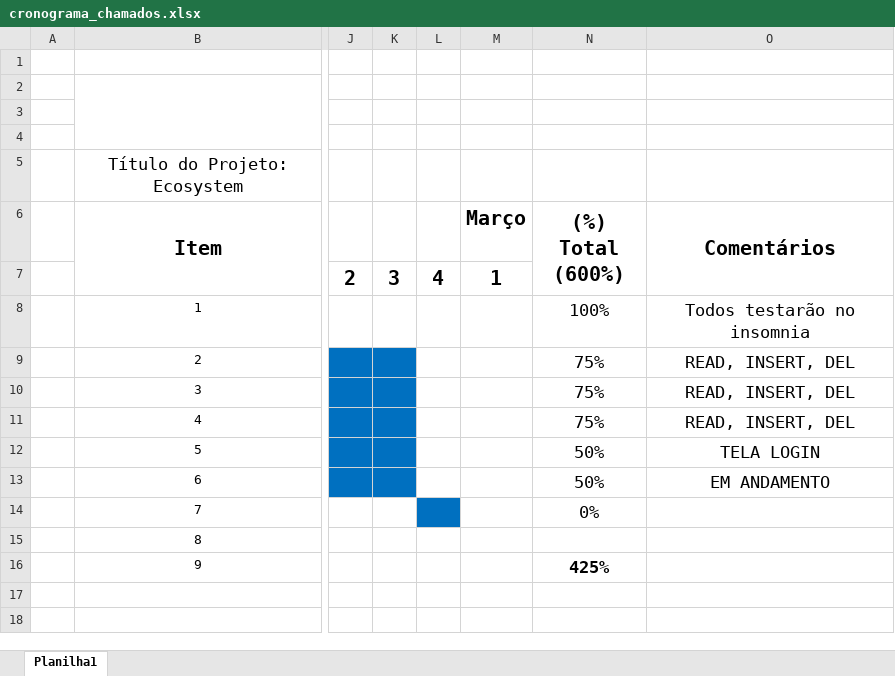
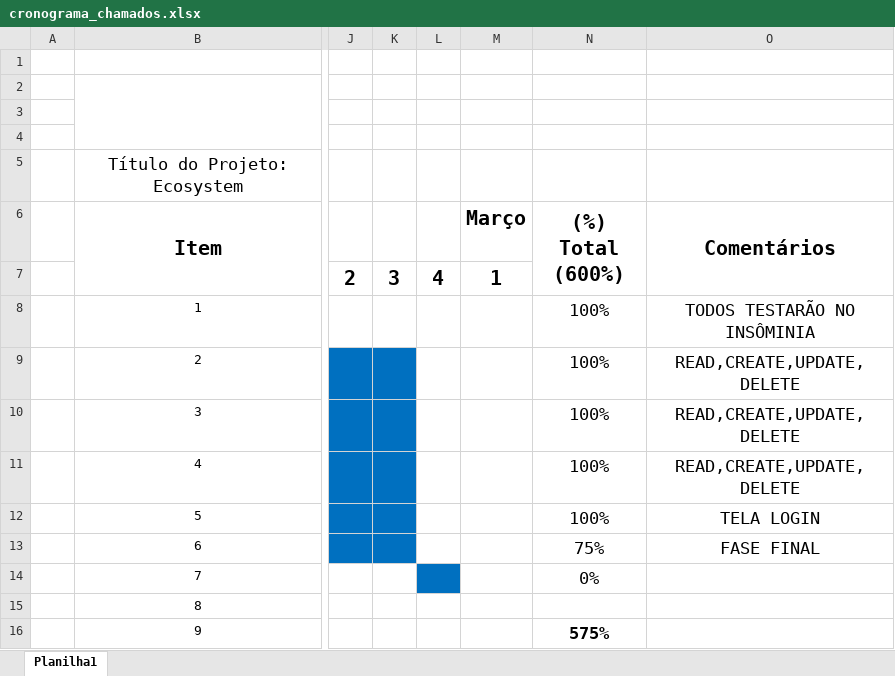
Before and after one commit to Robesio/ecosystem, an Excel workbook: missao-chamados/materiais/cronograma_chamados.xlsx, sheet Planilha1, drawn as a sheet; only a part is shown, gaps mark what is left out; values as stored, in another font and other column widths than the file's, no borders; charts and pictures not drawn; the diff names each change by its address in the sheet, - before the commit and + after, or states it on an @@ line.

```diff
--- a/missao-chamados/materiais/cronograma_chamados.xlsx (sheet Planilha1)
+++ b/missao-chamados/materiais/cronograma_chamados.xlsx (sheet Planilha1)
-O8 (Comentários): Todos testarão no insomnia
+O8 (Comentários): TODOS TESTARÃO NO INSÔMINIA
-N9:N11 ((%) Total (600%)): 75%
+N9:N11 ((%) Total (600%)): 100%
-O9:O11 (Comentários): READ, INSERT, DEL
+O9:O11 (Comentários): READ,CREATE,UPDATE,DELETE
-N12 ((%) Total (600%)): 50%
+N12 ((%) Total (600%)): 100%
-N13 ((%) Total (600%)): 50%
+N13 ((%) Total (600%)): 75%
-O13 (Comentários): EM ANDAMENTO
+O13 (Comentários): FASE FINAL
-N16 ((%) Total (600%)): 425%
+N16 ((%) Total (600%)): 575%
```
Also changed, not shown: missao-frotas/materiais/cronograma_frotas.xlsx, missao-integrador/cronograma_geral.xlsx, 2 other files.
